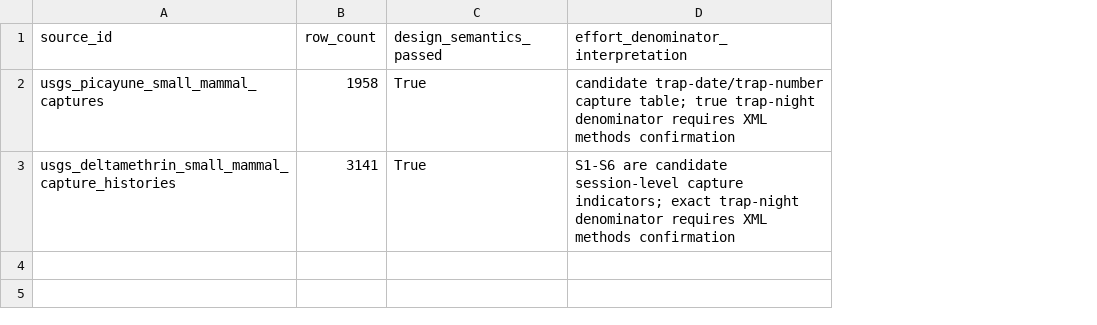
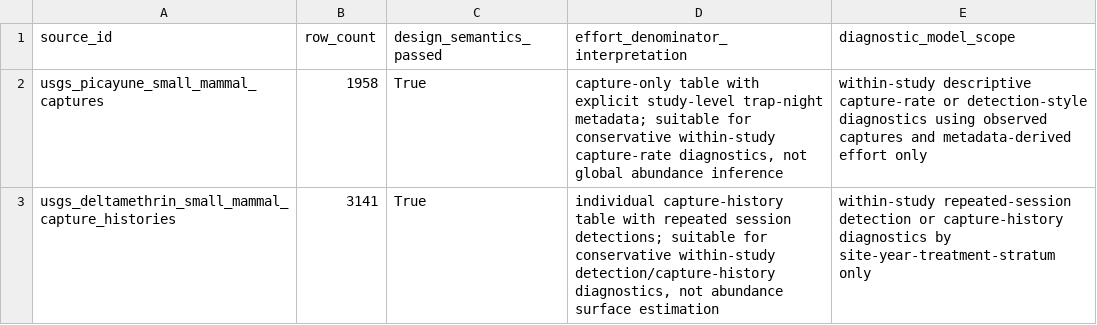
Before and after one commit to Hylouis233/hanta-scientific-data-resource, a CSV file: hanta/reports/tables/host_trapping_study_design_summary.csv, drawn as a sheet; the diff names each change by its address in the sheet, - before the commit and + after, or states it on an @@ line.

```diff
--- a/hanta/reports/tables/host_trapping_study_design_summary.csv
+++ b/hanta/reports/tables/host_trapping_study_design_summary.csv
+column E (diagnostic_model_scope), rows 2-3: within-study descriptive capture-rate or detection-style diagnostics using observed captures and metadata-derived effort only | within-study repeated-session detection or capture-history diagnostics by site-year-treatment-stratum only
-D2: candidate trap-date/trap-number capture table; true trap-night denominator requires XML methods confirmation
+D2: capture-only table with explicit study-level trap-night metadata; suitable for conservative within-study capture-rate diagnostics, not global abundance inference
-D3: S1-S6 are candidate session-level capture indicators; exact trap-night denominator requires XML methods confirmation
+D3: individual capture-history table with repeated session detections; suitable for conservative within-study detection/capture-history diagnostics, not abundance surface estimation
```
Also changed, not shown: 13 other files.
